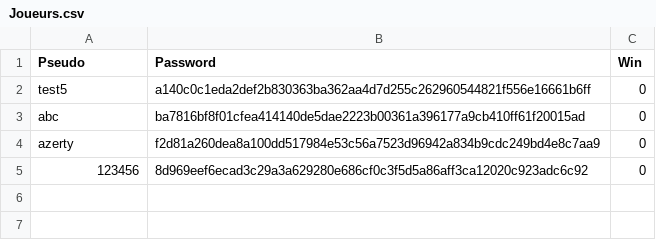
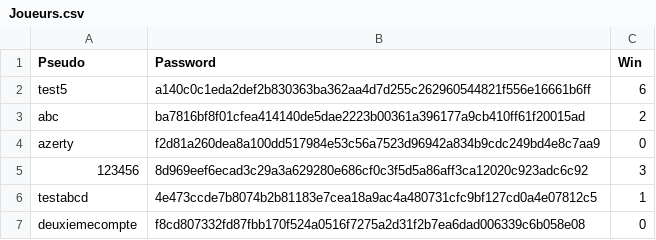
Before and after one commit to CLEMS3/RISK, a CSV file: Fichiers/Joueurs.csv, drawn as a sheet.

```diff
--- a/Fichiers/Joueurs.csv
+++ b/Fichiers/Joueurs.csv
@@ -1,5 +1,7 @@
 Pseudo,Password,Win
-test5,a140c0c1eda2def2b830363ba362aa4d7d255c262960544821f556e16661b6ff,0
-abc,ba7816bf8f01cfea414140de5dae2223b00361a396177a9cb410ff61f20015ad,0
+test5,a140c0c1eda2def2b830363ba362aa4d7d255c262960544821f556e16661b6ff,6
+abc,ba7816bf8f01cfea414140de5dae2223b00361a396177a9cb410ff61f20015ad,2
 azerty,f2d81a260dea8a100dd517984e53c56a7523d96942a834b9cdc249bd4e8c7aa9,0
-123456,8d969eef6ecad3c29a3a629280e686cf0c3f5d5a86aff3ca12020c923adc6c92,0
+123456,8d969eef6ecad3c29a3a629280e686cf0c3f5d5a86aff3ca12020c923adc6c92,3
+testabcd,4e473ccde7b8074b2b81183e7cea18a9ac4a480731cfc9bf127cd0a4e07812c5,1
+deuxiemecompte,f8cd807332fd87fbb170f524a0516f7275a2d31f2b7ea6dad006339c6b058e08,0
```
Also changed, not shown: 2 other files.
